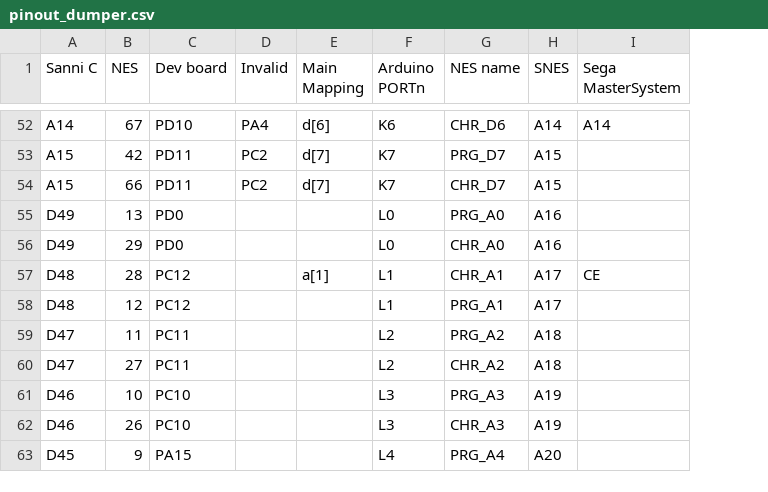
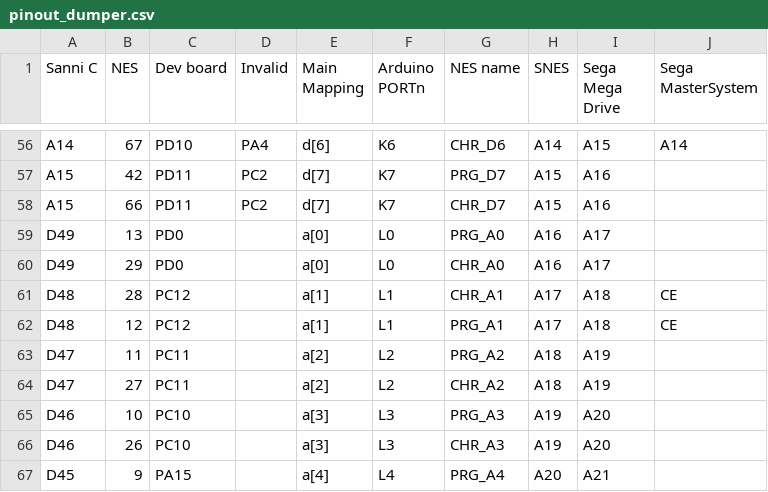
Before and after one commit to Ruj89/wch_dumper, a CSV file: pinout_dumper.csv, drawn as a sheet; only a part is shown, gaps mark what is left out; addresses are those after the commit; the diff covers the shown part only; the diff names each change by its address in the sheet, - before the commit and + after, or states it on an @@ line.

Commit message:
Started MegaDrive/Genesis dumper

```diff
--- a/pinout_dumper.csv
+++ b/pinout_dumper.csv
+column I (Sega Mega Drive), rows 56-67: A15 | A16 | A16 | A17 | A17 | A18 | A18 | A19 | A19 | A20 | A20 | A21
-E59:E60 (Main Mapping): (empty)
+E59:E60 (Main Mapping): a[0]
-E62 (Main Mapping): (empty)
+E62 (Main Mapping): a[1]
-J62 (Sega MasterSystem): (empty)
+J62 (Sega MasterSystem): CE
-E63:E64 (Main Mapping): (empty)
+E63:E64 (Main Mapping): a[2]
-E65:E66 (Main Mapping): (empty)
+E65:E66 (Main Mapping): a[3]
-E67 (Main Mapping): (empty)
+E67 (Main Mapping): a[4]
```
Also changed, not shown: 4 added rows, 4 removed rows and 24 edited cells elsewhere in this file, 5 other files.
